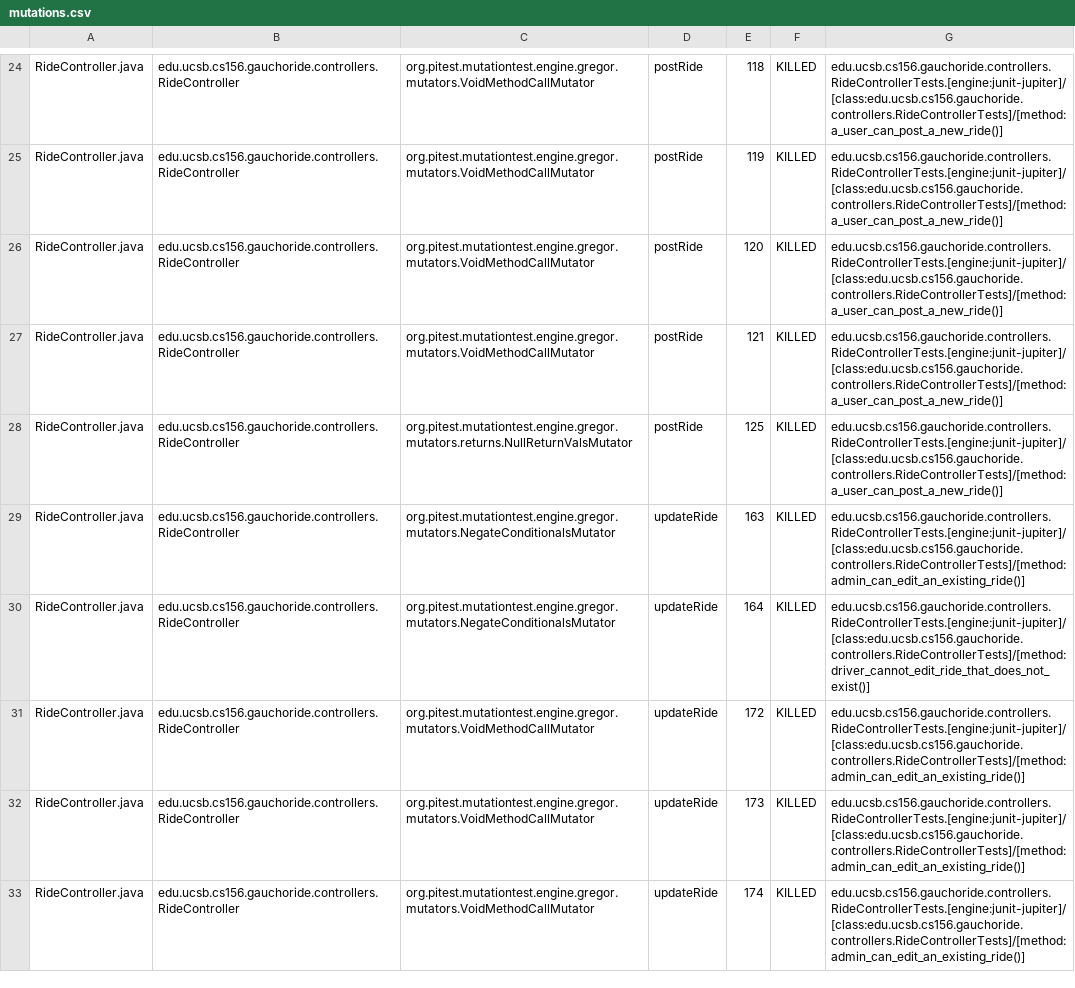
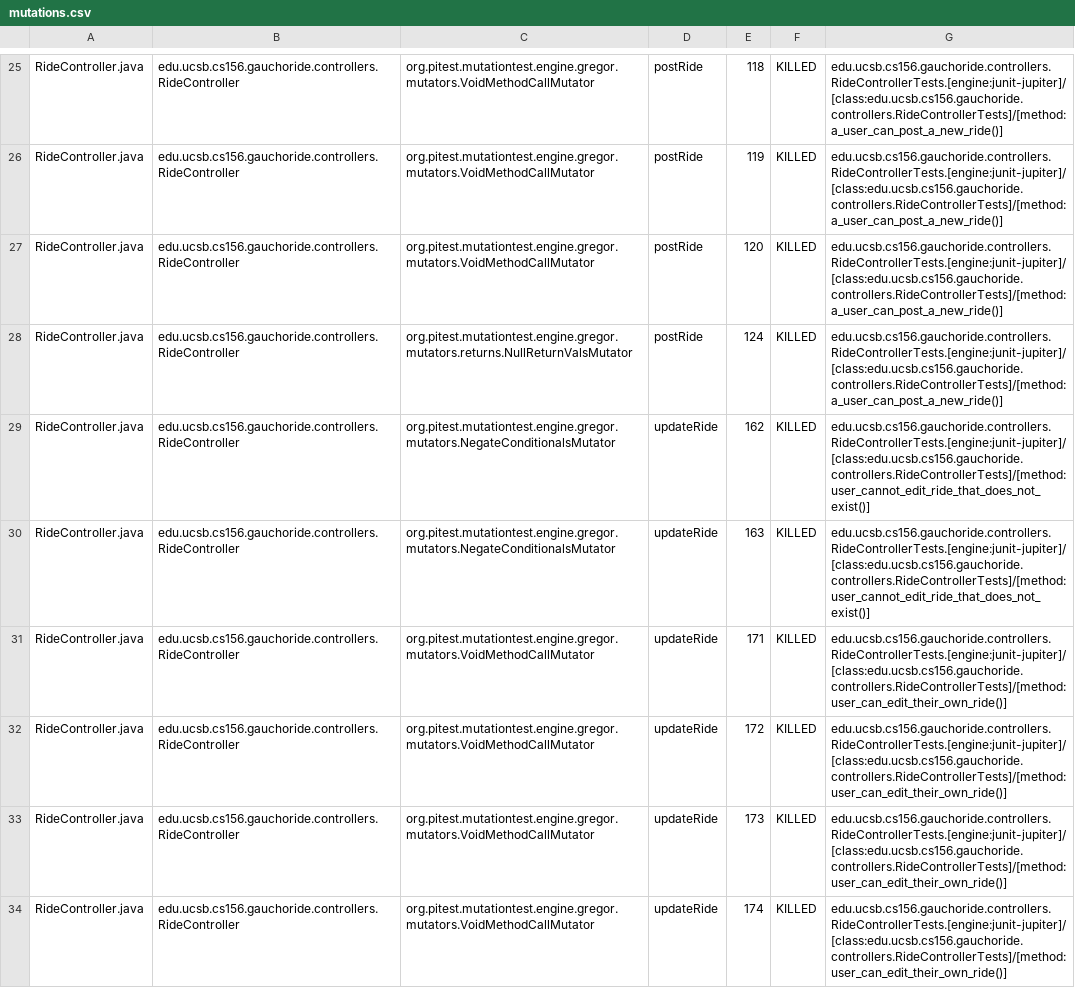
Before and after one commit to ucsb-cs156-m23/proj-gauchoride-m23-9am-1, a CSV file: prs/19/pitest/mutations.csv, drawn as a sheet; only a part is shown, gaps mark what is left out; the diff covers the shown part only.

Commit message:
Deploying to gh-pages from @ ucsb-cs156-m23/proj-gauchoride-m23-9am-1@6e3a5eefe5332a41dd112ce2139ea3ed2bf9723b 🚀

```diff
--- a/prs/19/pitest/mutations.csv
+++ b/prs/19/pitest/mutations.csv
@@ -26,8 +27,8 @@ RideController.java,edu.ucsb.cs156.gauchoride.controllers.RideController,org.pit
 RideController.java,edu.ucsb.cs156.gauchoride.controllers.RideController,org.pitest.mutationtest.engine.gregor.mutators.VoidMethodCallMutator,postRide,120,KILLED,edu.ucsb.cs156.gauchoride.controllers.RideControllerTests.[engine:junit-jupiter]/[class:edu.ucsb.cs156.gauchoride.controllers.RideControllerTests]/[method:a_user_can_post_a_new_ride()]
-RideController.java,edu.ucsb.cs156.gauchoride.controllers.RideController,org.pitest.mutationtest.engine.gregor.mutators.VoidMethodCallMutator,postRide,121,KILLED,edu.ucsb.cs156.gauchoride.controllers.RideControllerTests.[engine:junit-jupiter]/[class:edu.ucsb.cs156.gauchoride.controllers.RideControllerTests]/[method:a_user_can_post_a_new_ride()]
-RideController.java,edu.ucsb.cs156.gauchoride.controllers.RideController,org.pitest.mutationtest.engine.gregor.mutators.returns.NullReturnValsMutator,postRide,125,KILLED,edu.ucsb.cs156.gauchoride.controllers.RideControllerTests.[engine:junit-jupiter]/[class:edu.ucsb.cs156.gauchoride.controllers.RideControllerTests]/[method:a_user_can_post_a_new_ride()]
-RideController.java,edu.ucsb.cs156.gauchoride.controllers.RideController,org.pitest.mutationtest.engine.gregor.mutators.NegateConditionalsMutator,updateRide,163,KILLED,edu.ucsb.cs156.gauchoride.controllers.RideControllerTests.[engine:junit-jupiter]/[class:edu.ucsb.cs156.gauchoride.controllers.RideControllerTests]/[method:admin_can_edit_an_existing_ride()]
-RideController.java,edu.ucsb.cs156.gauchoride.controllers.RideController,org.pitest.mutationtest.engine.gregor.mutators.NegateConditionalsMutator,updateRide,164,KILLED,edu.ucsb.cs156.gauchoride.controllers.RideControllerTests.[engine:junit-jupiter]/[class:edu.ucsb.cs156.gauchoride.controllers.RideControllerTests]/[method:driver_cannot_edit_ride_that_does_not_exist()]
-RideController.java,edu.ucsb.cs156.gauchoride.controllers.RideController,org.pitest.mutationtest.engine.gregor.mutators.VoidMethodCallMutator,updateRide,172,KILLED,edu.ucsb.cs156.gauchoride.controllers.RideControllerTests.[engine:junit-jupiter]/[class:edu.ucsb.cs156.gauchoride.controllers.RideControllerTests]/[method:admin_can_edit_an_existing_ride()]
-RideController.java,edu.ucsb.cs156.gauchoride.controllers.RideController,org.pitest.mutationtest.engine.gregor.mutators.VoidMethodCallMutator,updateRide,173,KILLED,edu.ucsb.cs156.gauchoride.controllers.RideControllerTests.[engine:junit-jupiter]/[class:edu.ucsb.cs156.gauchoride.controllers.RideControllerTests]/[method:admin_can_edit_an_existing_ride()]
-RideController.java,edu.ucsb.cs156.gauchoride.controllers.RideController,org.pitest.mutationtest.engine.gregor.mutators.VoidMethodCallMutator,updateRide,174,KILLED,edu.ucsb.cs156.gauchoride.controllers.RideControllerTests.[engine:junit-jupiter]/[class:edu.ucsb.cs156.gauchoride.controllers.RideControllerTests]/[method:admin_can_edit_an_existing_ride()]
+RideController.java,edu.ucsb.cs156.gauchoride.controllers.RideController,org.pitest.mutationtest.engine.gregor.mutators.returns.NullReturnValsMutator,postRide,124,KILLED,edu.ucsb.cs156.gauchoride.controllers.RideControllerTests.[engine:junit-jupiter]/[class:edu.ucsb.cs156.gauchoride.controllers.RideControllerTests]/[method:a_user_can_post_a_new_ride()]
+RideController.java,edu.ucsb.cs156.gauchoride.controllers.RideController,org.pitest.mutationtest.engine.gregor.mutators.NegateConditionalsMutator,updateRide,162,KILLED,edu.ucsb.cs156.gauchoride.controllers.RideControllerTests.[engine:junit-jupiter]/[class:edu.ucsb.cs156.gauchoride.controllers.RideControllerTests]/[method:user_cannot_edit_ride_that_does_not_exist()]
+RideController.java,edu.ucsb.cs156.gauchoride.controllers.RideController,org.pitest.mutationtest.engine.gregor.mutators.NegateConditionalsMutator,updateRide,163,KILLED,edu.ucsb.cs156.gauchoride.controllers.RideControllerTests.[engine:junit-jupiter]/[class:edu.ucsb.cs156.gauchoride.controllers.RideControllerTests]/[method:user_cannot_edit_ride_that_does_not_exist()]
+RideController.java,edu.ucsb.cs156.gauchoride.controllers.RideController,org.pitest.mutationtest.engine.gregor.mutators.VoidMethodCallMutator,updateRide,171,KILLED,edu.ucsb.cs156.gauchoride.controllers.RideControllerTests.[engine:junit-jupiter]/[class:edu.ucsb.cs156.gauchoride.controllers.RideControllerTests]/[method:user_can_edit_their_own_ride()]
+RideController.java,edu.ucsb.cs156.gauchoride.controllers.RideController,org.pitest.mutationtest.engine.gregor.mutators.VoidMethodCallMutator,updateRide,172,KILLED,edu.ucsb.cs156.gauchoride.controllers.RideControllerTests.[engine:junit-jupiter]/[class:edu.ucsb.cs156.gauchoride.controllers.RideControllerTests]/[method:user_can_edit_their_own_ride()]
+RideController.java,edu.ucsb.cs156.gauchoride.controllers.RideController,org.pitest.mutationtest.engine.gregor.mutators.VoidMethodCallMutator,updateRide,173,KILLED,edu.ucsb.cs156.gauchoride.controllers.RideControllerTests.[engine:junit-jupiter]/[class:edu.ucsb.cs156.gauchoride.controllers.RideControllerTests]/[method:user_can_edit_their_own_ride()]
+RideController.java,edu.ucsb.cs156.gauchoride.controllers.RideController,org.pitest.mutationtest.engine.gregor.mutators.VoidMethodCallMutator,updateRide,174,KILLED,edu.ucsb.cs156.gauchoride.controllers.RideControllerTests.[engine:junit-jupiter]/[class:edu.ucsb.cs156.gauchoride.controllers.RideControllerTests]/[method:user_can_edit_their_own_ride()]
```
Also changed, not shown: 1 added row, 1 removed row and 42 edited cells elsewhere in this file, 12 other files.
